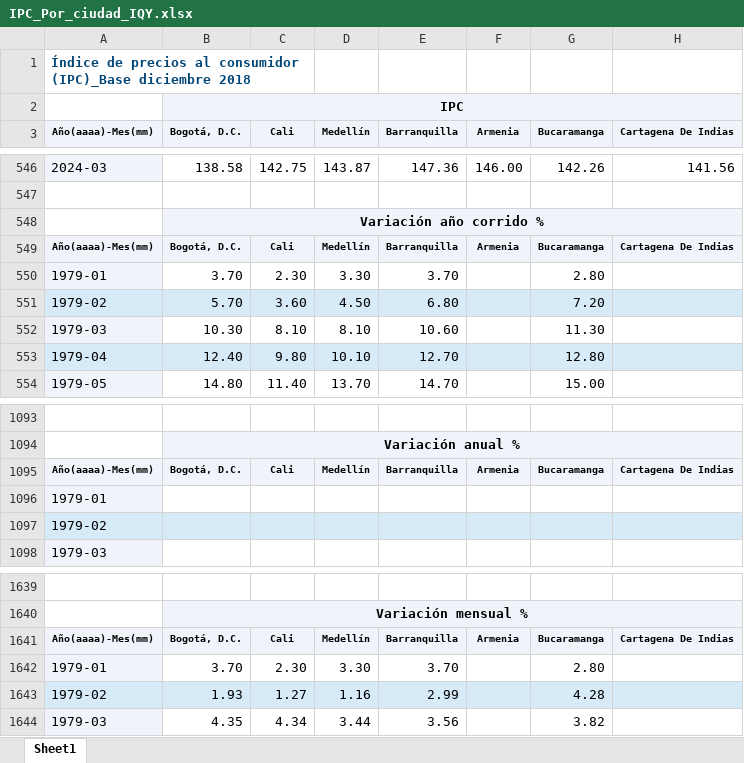
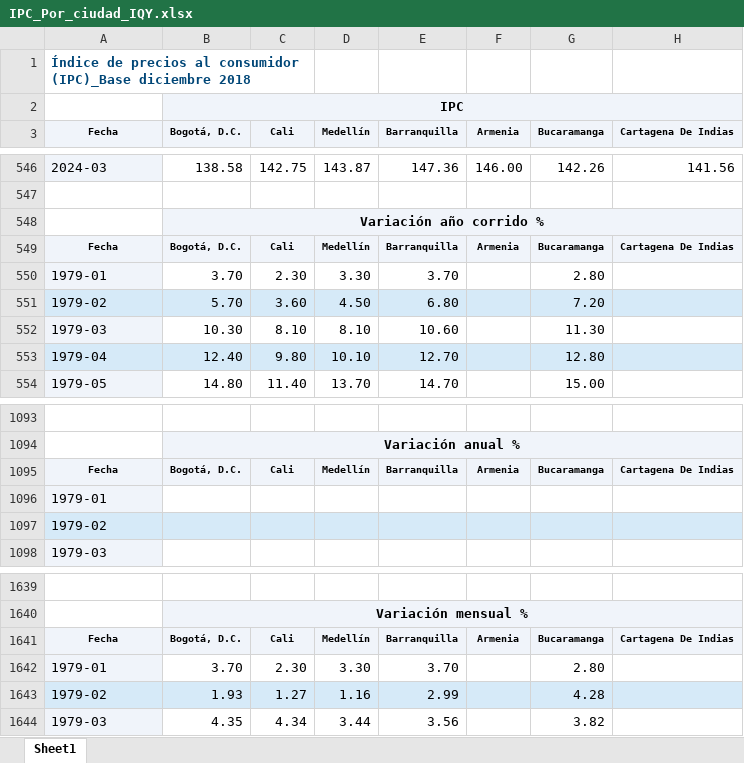
Before and after one commit to andersonjalvarado/Proyecto-IA-Javeriana, an Excel workbook: data/IPC_Por_ciudad_IQY.xlsx, sheet Sheet1, drawn as a sheet; only a part is shown, gaps mark what is left out; values as stored, in another font and other column widths than the file's, no borders; the diff names each change by its address in the sheet, - before the commit and + after, or states it on an @@ line.

```diff
--- a/data/IPC_Por_ciudad_IQY.xlsx (sheet Sheet1)
+++ b/data/IPC_Por_ciudad_IQY.xlsx (sheet Sheet1)
-A3: Año(aaaa)-Mes(mm)
+A3: Fecha
-A549 (Fecha): Año(aaaa)-Mes(mm)
+A549 (Fecha): Fecha
-A1095 (Fecha): Año(aaaa)-Mes(mm)
+A1095 (Fecha): Fecha
-A1641 (Fecha): Año(aaaa)-Mes(mm)
+A1641 (Fecha): Fecha
```
Also changed, not shown: 2 other files.
